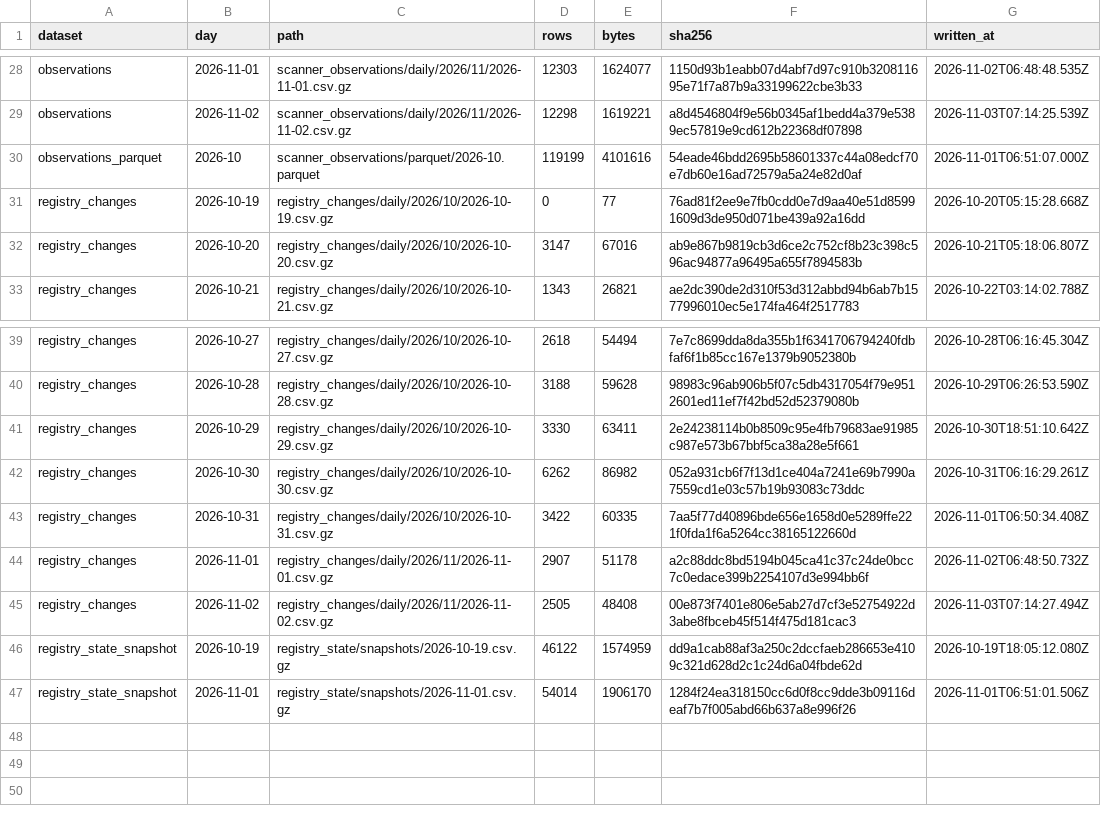
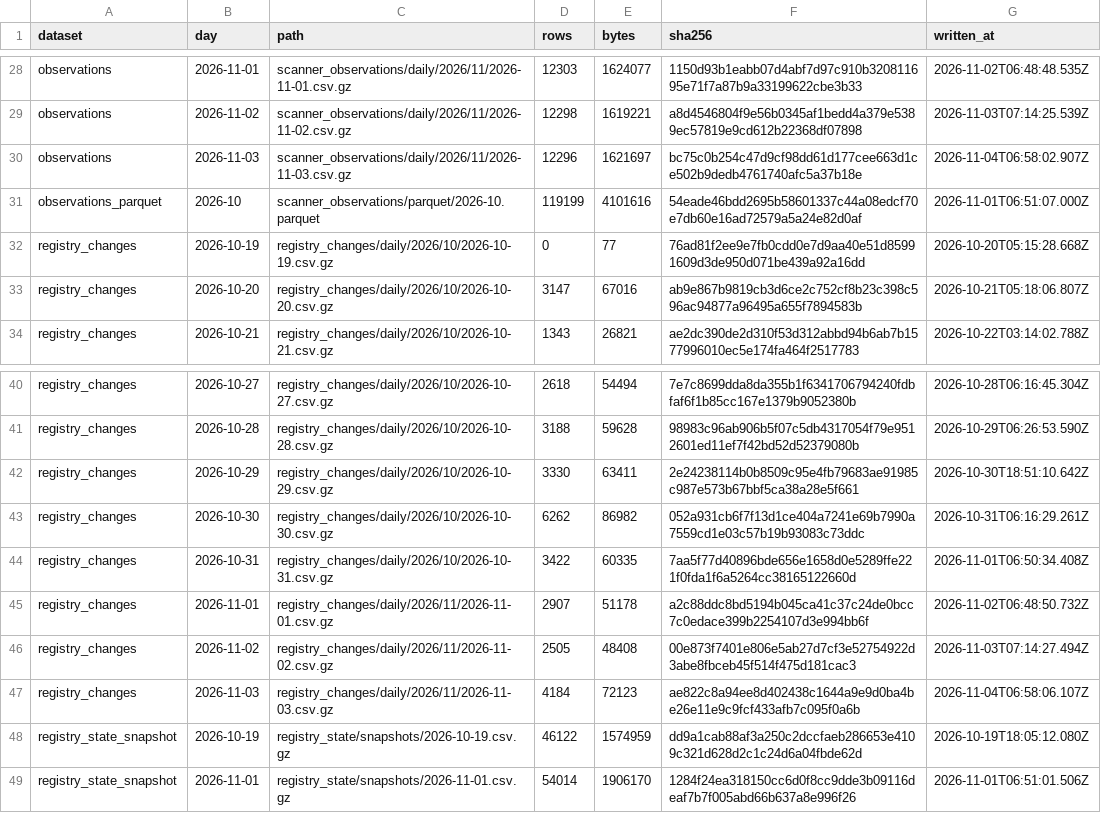
Before and after one commit to PetShopBros/lowdown-data, a CSV file: MANIFEST.csv, drawn as a sheet; only a part is shown, gaps mark what is left out.

Commit message:
data: archive 2026-11-04

```diff
--- a/MANIFEST.csv
+++ b/MANIFEST.csv
@@ -29,2 +29,3 @@ observations,2026-11-01,scanner_observations/daily/2026/11/2026-11-01.csv.gz,123
 observations,2026-11-02,scanner_observations/daily/2026/11/2026-11-02.csv.gz,12298,1619221,a8d4546804f9e56b0345af1bedd4a379e5389ec57819e9cd612b22368df07898,2026-11-03T07:14:25.539Z
+observations,2026-11-03,scanner_observations/daily/2026/11/2026-11-03.csv.gz,12296,1621697,bc75c0b254c47d9cf98dd61d177cee663d1ce502b9dedb4761740afc5a37b18e,2026-11-04T06:58:02.907Z
 observations_parquet,2026-10,scanner_observations/parquet/2026-10.parquet,119199,4101616,54eade46bdd2695b58601337c44a08edcf70e7db60e16ad72579a5a24e82d0af,2026-11-01T06:51:07.000Z
@@ -45,2 +46,3 @@ registry_changes,2026-11-01,registry_changes/daily/2026/11/2026-11-01.csv.gz,290
 registry_changes,2026-11-02,registry_changes/daily/2026/11/2026-11-02.csv.gz,2505,48408,00e873f7401e806e5ab27d7cf3e52754922d3abe8fbceb45f514f475d181cac3,2026-11-03T07:14:27.494Z
+registry_changes,2026-11-03,registry_changes/daily/2026/11/2026-11-03.csv.gz,4184,72123,ae822c8a94ee8d402438c1644a9e9d0ba4be26e11e9c9fcf433afb7c095f0a6b,2026-11-04T06:58:06.107Z
 registry_state_snapshot,2026-10-19,registry_state/snapshots/2026-10-19.csv.gz,46122,1574959,dd9a1cab88af3a250c2dccfaeb286653e4109c321d628d2c1c24d6a04fbde62d,2026-10-19T18:05:12.080Z
```
Also changed, not shown: 2 other files.
